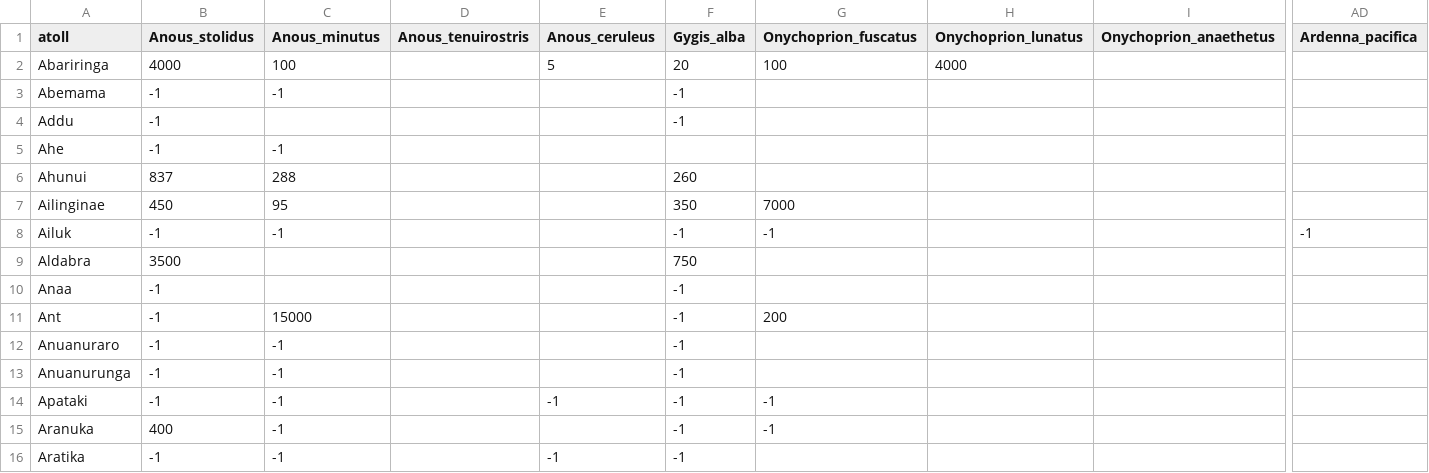
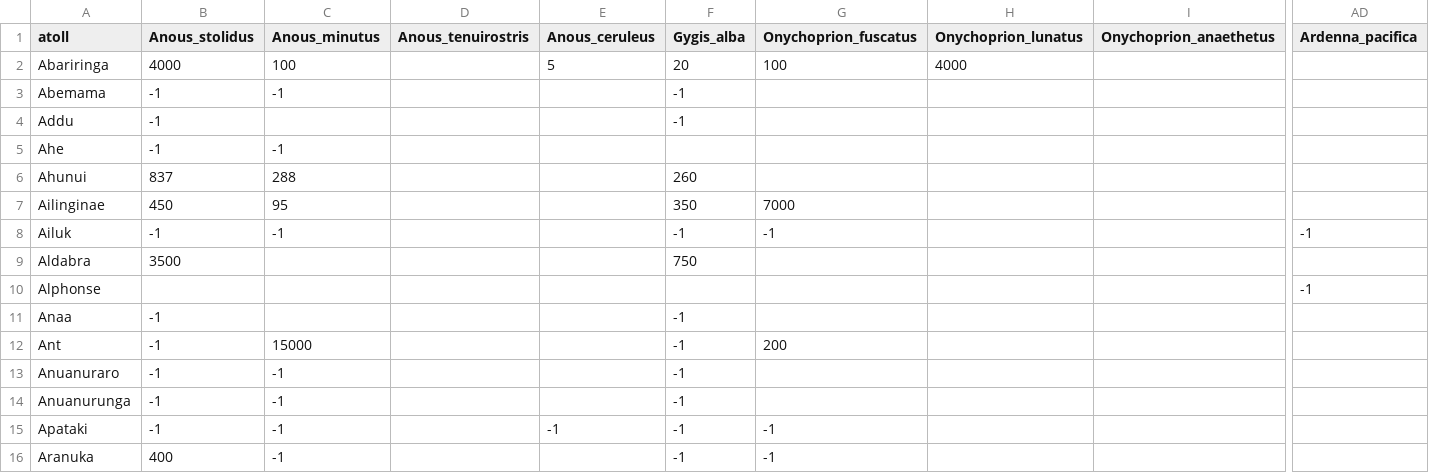
Before and after one commit to simonsteiger/atoll-seabirds, a CSV file: data/atoll_seabird_populations_25Nov.csv, drawn as a sheet; only a part is shown, gaps mark what is left out; the shorter side is filled out with more unchanged rows; rows hold the shown columns only; the diff names each change by its address in the sheet, - before the commit and + after, or states it on an @@ line.

Commit message:
small update to count data

```diff
--- a/data/atoll_seabird_populations_25Nov.csv
+++ b/data/atoll_seabird_populations_25Nov.csv
+row 10: Alphonse |  |  |  |  |  |  |  |  | -1
```
